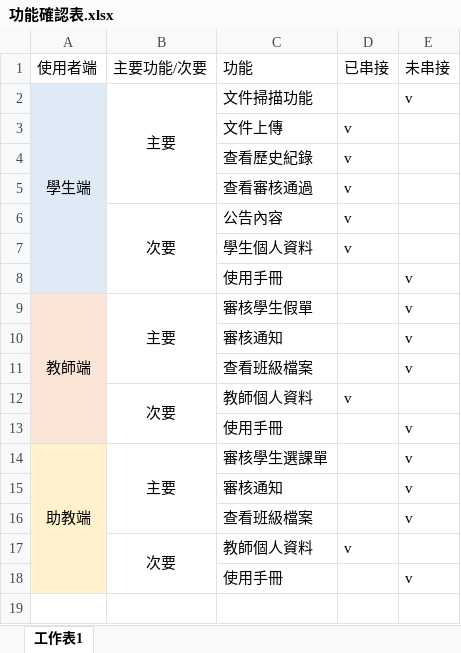
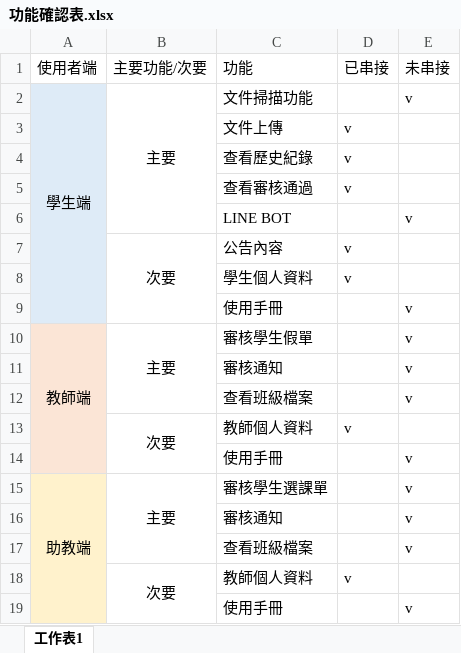
Before and after one commit to Chungyunzhenz/NTUB, an Excel workbook: 鍾昀臻/功能確認表.xlsx, sheet 工作表1, drawn as a sheet; values as stored, in another font and other column widths than the file's, no borders; the diff names each change by its address in the sheet, - before the commit and + after, or states it on an @@ line.

Commit message:
Update 功能確認表.xlsx

```diff
--- a/鍾昀臻/功能確認表.xlsx (sheet 工作表1)
+++ b/鍾昀臻/功能確認表.xlsx (sheet 工作表1)
+row 6:  |  | LINE BOT |  | v
```
